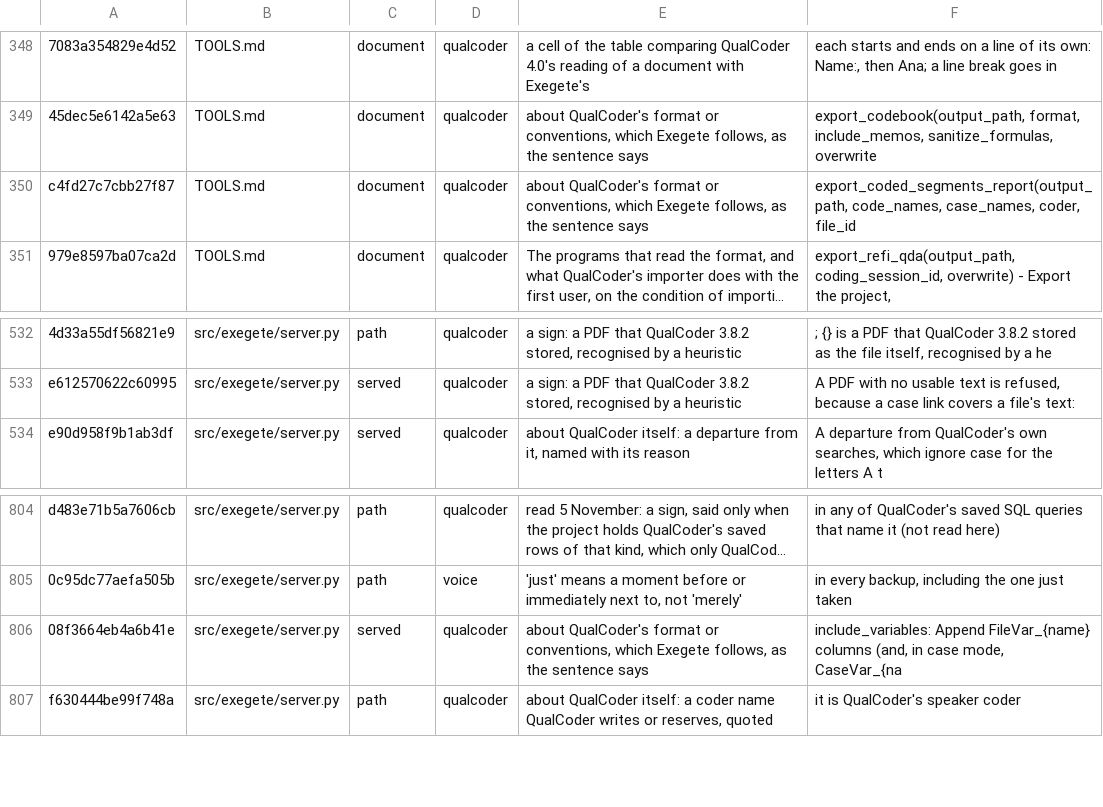
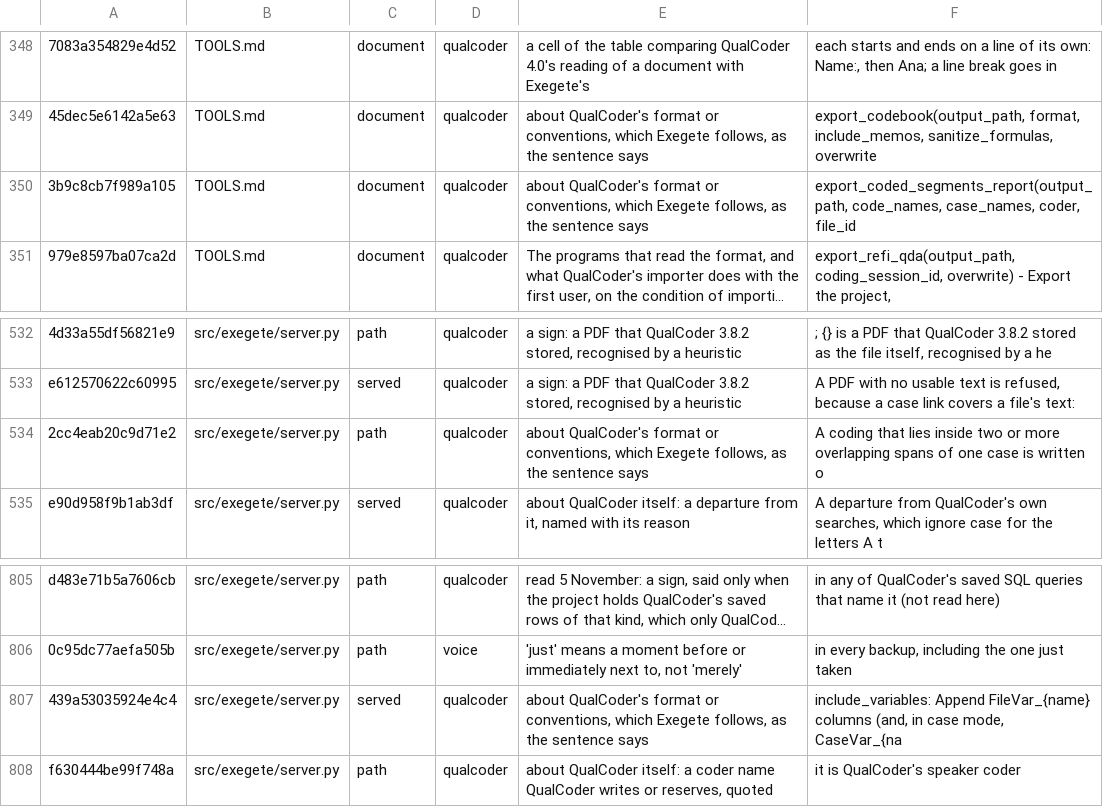
Before and after one commit to nicotem/exegete, a TSV file: scripts/check_texts_ledger.tsv, drawn as a sheet; only a part is shown, gaps mark what is left out; long unchanged cells end in …; addresses are those after the commit; the diff names each change by its address in the sheet, - before the commit and + after, or states it on an @@ line.

```diff
--- a/scripts/check_texts_ledger.tsv
+++ b/scripts/check_texts_ledger.tsv
-A350: c4fd27c7cbb27f87
+A350: 3b9c8cb7f989a105
+row 534: 2cc4eab20c9d71e2 | src/exegete/server.py | path | qualcoder | about QualCoder's format or conventions, which Exegete follows, as the sentence says | A coding that lies inside two or more overlapping spans of one case is written o
-A807: 08f3664eb4a6b41e
+A807: 439a53035924e4c4
```
Also changed, not shown: 7 other files.
